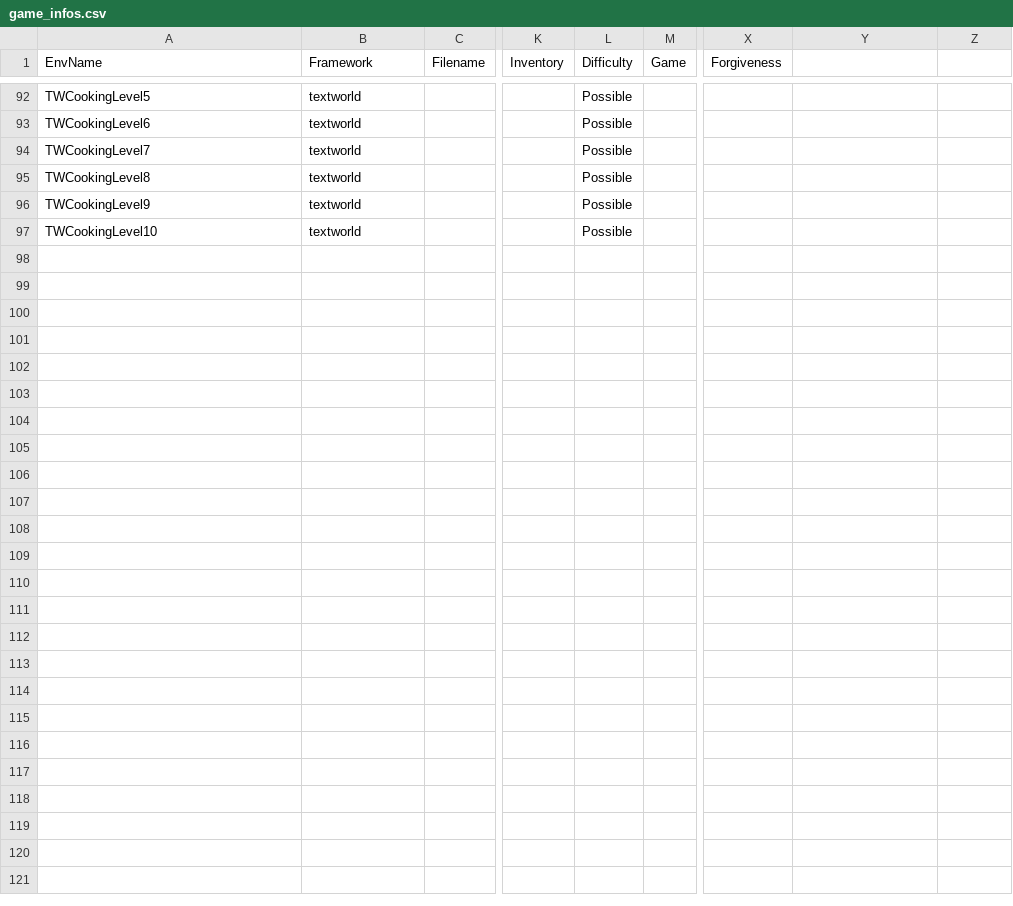
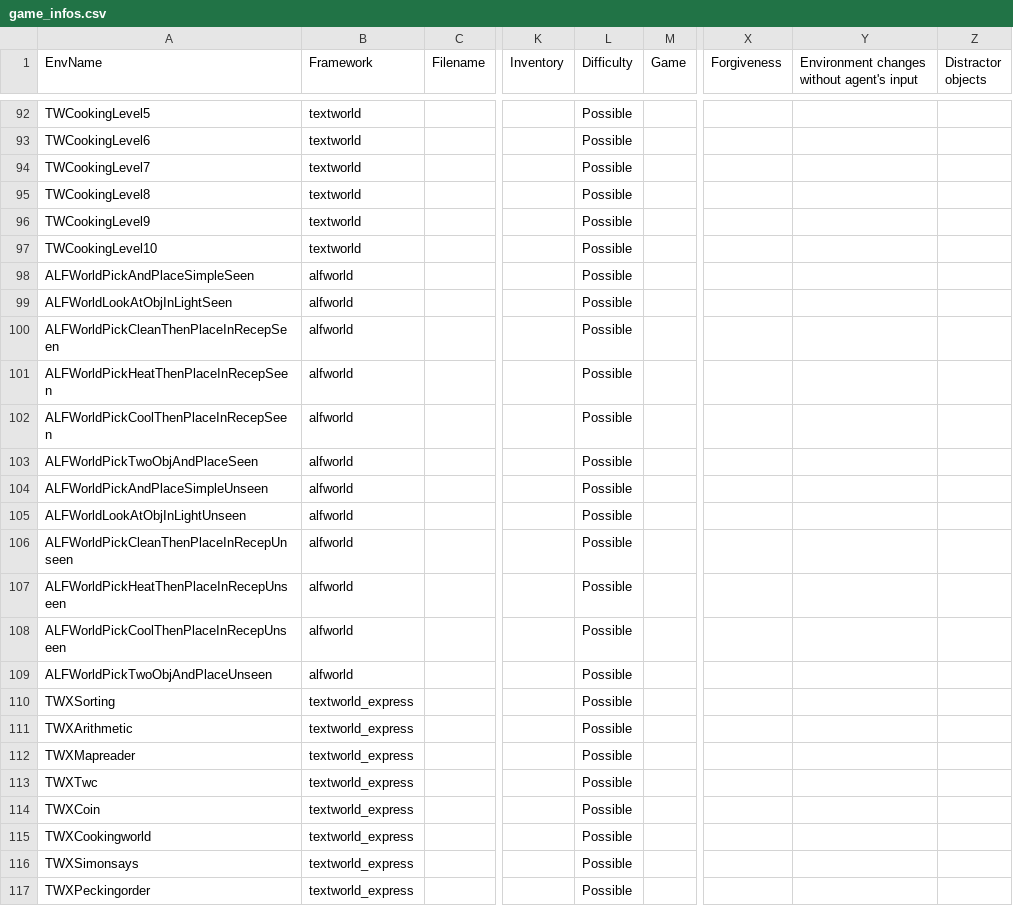
Before and after one commit to microsoft/tale-suite, a CSV file: notebooks/game_infos.csv, drawn as a sheet; only a part is shown, gaps mark what is left out; rows hold the shown columns only; the diff names each change by its address in the sheet, - before the commit and + after, or states it on an @@ line.

Commit message:
Update notebooks

```diff
--- a/notebooks/game_infos.csv
+++ b/notebooks/game_infos.csv
-Y1: (empty)
+Y1: Environment changes without agent's input
-Z1: (empty)
+Z1: Distractor objects
+row 98: ALFWorldPickAndPlaceSimpleSeen | alfworld |  |  | Possible
+row 99: ALFWorldLookAtObjInLightSeen | alfworld |  |  | Possible
+row 100: ALFWorldPickCleanThenPlaceInRecepSeen | alfworld |  |  | Possible
+row 101: ALFWorldPickHeatThenPlaceInRecepSeen | alfworld |  |  | Possible
+row 102: ALFWorldPickCoolThenPlaceInRecepSeen | alfworld |  |  | Possible
+row 103: ALFWorldPickTwoObjAndPlaceSeen | alfworld |  |  | Possible
+row 104: ALFWorldPickAndPlaceSimpleUnseen | alfworld |  |  | Possible
+row 105: ALFWorldLookAtObjInLightUnseen | alfworld |  |  | Possible
+row 106: ALFWorldPickCleanThenPlaceInRecepUnseen | alfworld |  |  | Possible
+row 107: ALFWorldPickHeatThenPlaceInRecepUnseen | alfworld |  |  | Possible
+row 108: ALFWorldPickCoolThenPlaceInRecepUnseen | alfworld |  |  | Possible
+row 109: ALFWorldPickTwoObjAndPlaceUnseen | alfworld |  |  | Possible
+row 110: TWXSorting | textworld_express |  |  | Possible
+row 111: TWXArithmetic | textworld_express |  |  | Possible
+row 112: TWXMapreader | textworld_express |  |  | Possible
+row 113: TWXTwc | textworld_express |  |  | Possible
+row 114: TWXCoin | textworld_express |  |  | Possible
+row 115: TWXCookingworld | textworld_express |  |  | Possible
+row 116: TWXSimonsays | textworld_express |  |  | Possible
+row 117: TWXPeckingorder | textworld_express |  |  | Possible
```
Also changed, not shown: 1 other file.
